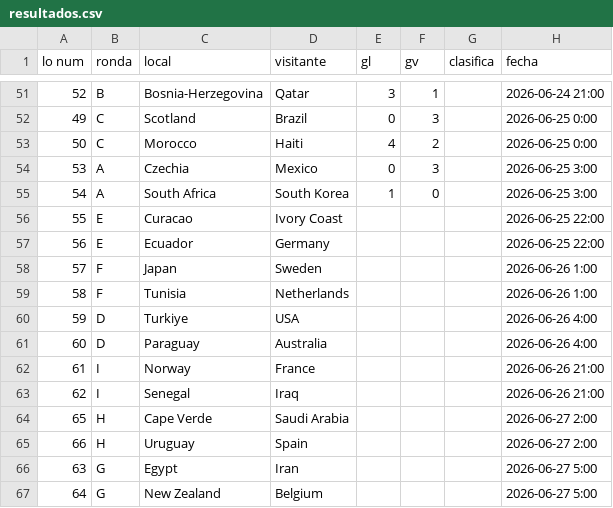
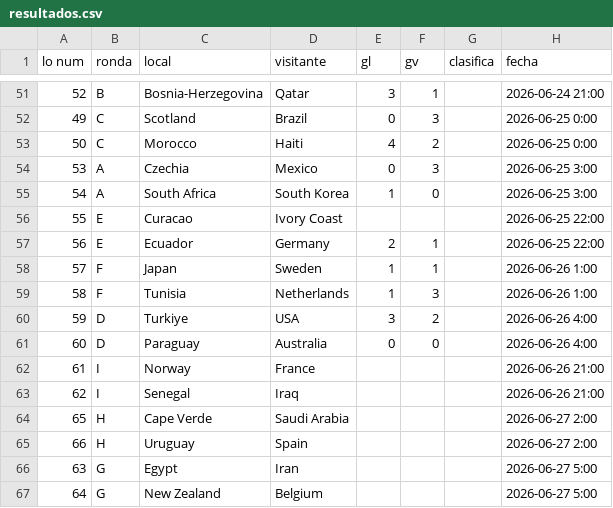
Before and after one commit to jonathannavarrop/world-cup-2026, a CSV file: data/resultados.csv, drawn as a sheet; only a part is shown, gaps mark what is left out.

Commit message:
Update resultados.csv

```diff
--- a/data/resultados.csv
+++ b/data/resultados.csv
@@ -56,7 +56,7 @@ lo num,ronda,local,visitante,gl,gv,clasifica,fecha
 55,E,Curacao,Ivory Coast,,,,2026-06-25 22:00
-56,E,Ecuador,Germany,,,,2026-06-25 22:00
-57,F,Japan,Sweden,,,,2026-06-26 1:00
-58,F,Tunisia,Netherlands,,,,2026-06-26 1:00
-59,D,Turkiye,USA,,,,2026-06-26 4:00
-60,D,Paraguay,Australia,,,,2026-06-26 4:00
+56,E,Ecuador,Germany,2,1,,2026-06-25 22:00
+57,F,Japan,Sweden,1,1,,2026-06-26 1:00
+58,F,Tunisia,Netherlands,1,3,,2026-06-26 1:00
+59,D,Turkiye,USA,3,2,,2026-06-26 4:00
+60,D,Paraguay,Australia,0,0,,2026-06-26 4:00
 61,I,Norway,France,,,,2026-06-26 21:00
```
